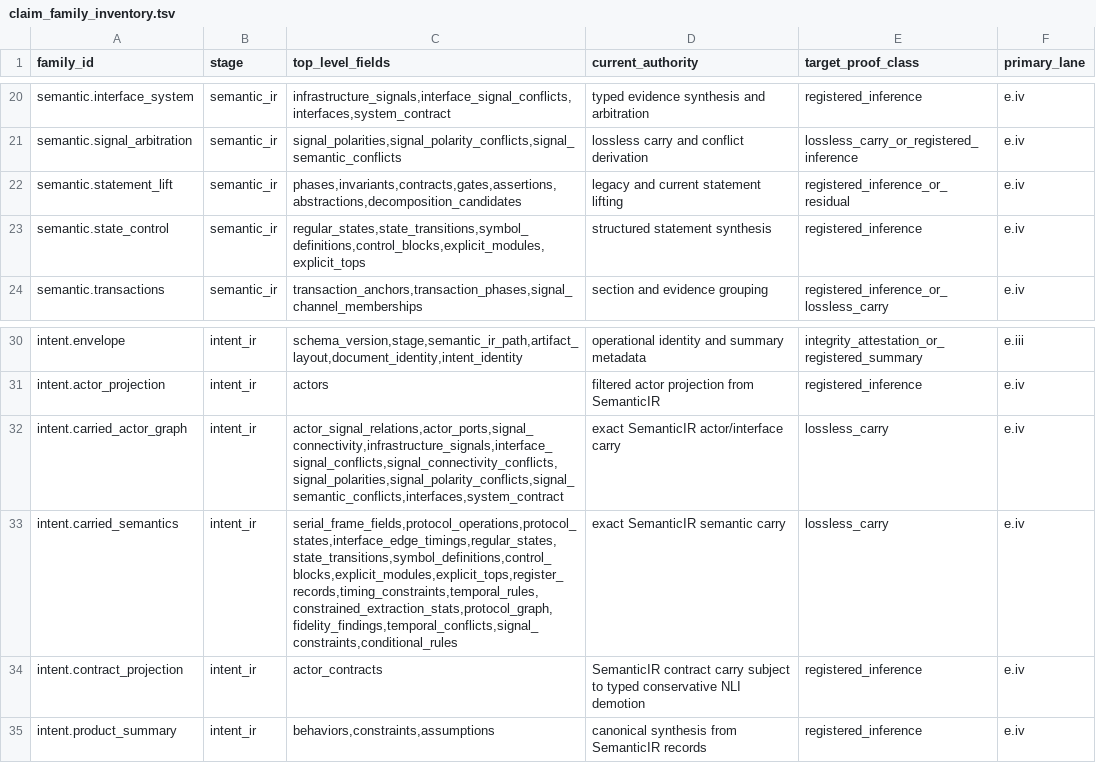
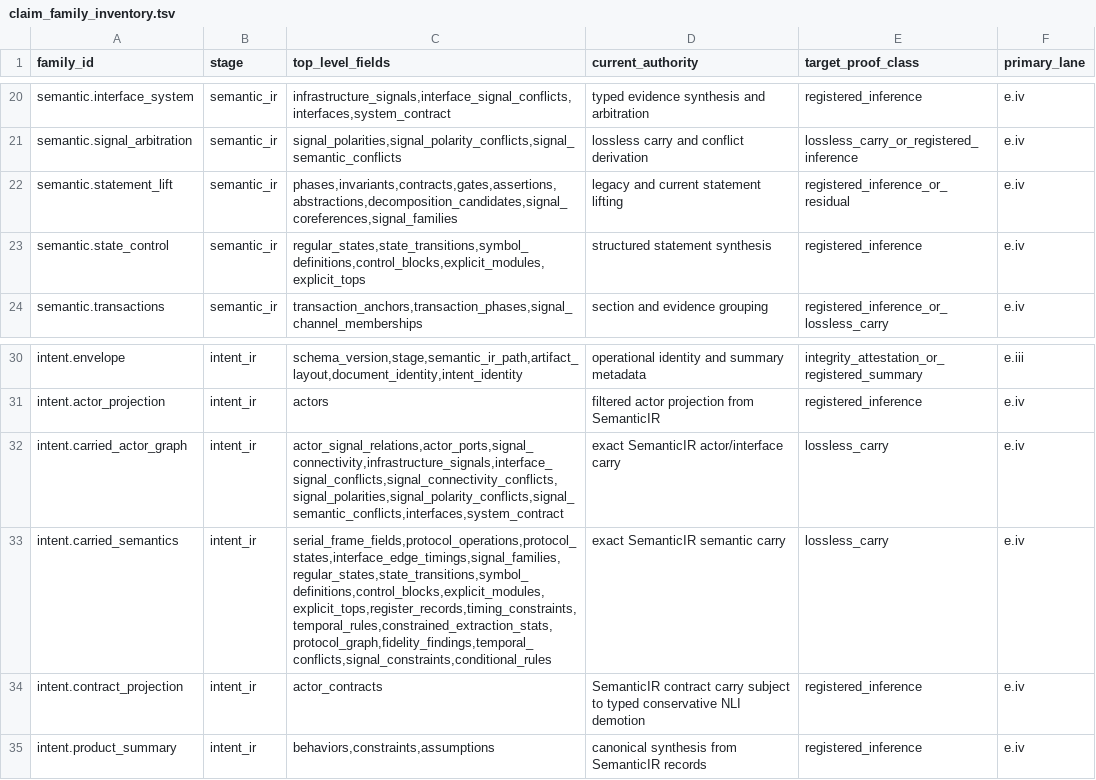
Before and after one commit to rdje/specforge, a TSV file: doctrine/production_genericity/claim_family_inventory.tsv, drawn as a sheet; only a part is shown, gaps mark what is left out.

```diff
--- a/doctrine/production_genericity/claim_family_inventory.tsv
+++ b/doctrine/production_genericity/claim_family_inventory.tsv
@@ -21,3 +21,3 @@ semantic.interface_system	semantic_ir	infrastructure_signals,interface_signal_co
 semantic.signal_arbitration	semantic_ir	signal_polarities,signal_polarity_conflicts,signal_semantic_conflicts	lossless carry and conflict derivation	lossless_carry_or_registered_inference	e.iv
-semantic.statement_lift	semantic_ir	phases,invariants,contracts,gates,assertions,abstractions,decomposition_candidates	legacy and current statement lifting	registered_inference_or_residual	e.iv
+semantic.statement_lift	semantic_ir	phases,invariants,contracts,gates,assertions,abstractions,decomposition_candidates,signal_coreferences,signal_families	legacy and current statement lifting	registered_inference_or_residual	e.iv
 semantic.state_control	semantic_ir	regular_states,state_transitions,symbol_definitions,control_blocks,explicit_modules,explicit_tops	structured statement synthesis	registered_inference	e.iv
@@ -32,3 +32,3 @@ intent.actor_projection	intent_ir	actors	filtered actor projection from Semantic
 intent.carried_actor_graph	intent_ir	actor_signal_relations,actor_ports,signal_connectivity,infrastructure_signals,interface_signal_conflicts,signal_connectivity_conflicts,signal_polarities,signal_polarity_conflicts,signal_semantic_conflicts,interfaces,system_contract	exact SemanticIR actor/interface carry	lossless_carry	e.iv
-intent.carried_semantics	intent_ir	serial_frame_fields,protocol_operations,protocol_states,interface_edge_timings,regular_states,state_transitions,symbol_definitions,control_blocks,explicit_modules,explicit_tops,register_records,timing_constraints,temporal_rules,constrained_extraction_stats,protocol_graph,fidelity_findings,temporal_conflicts,signal_constraints,conditional_rules	exact SemanticIR semantic carry	lossless_carry	e.iv
+intent.carried_semantics	intent_ir	serial_frame_fields,protocol_operations,protocol_states,interface_edge_timings,signal_families,regular_states,state_transitions,symbol_definitions,control_blocks,explicit_modules,explicit_tops,register_records,timing_constraints,temporal_rules,constrained_extraction_stats,protocol_graph,fidelity_findings,temporal_conflicts,signal_constraints,conditional_rules	exact SemanticIR semantic carry	lossless_carry	e.iv
 intent.contract_projection	intent_ir	actor_contracts	SemanticIR contract carry subject to typed conservative NLI demotion	registered_inference	e.iv
```
Also changed, not shown: doctrine/production_genericity/rule_family_inventory.tsv, 46 other files.
